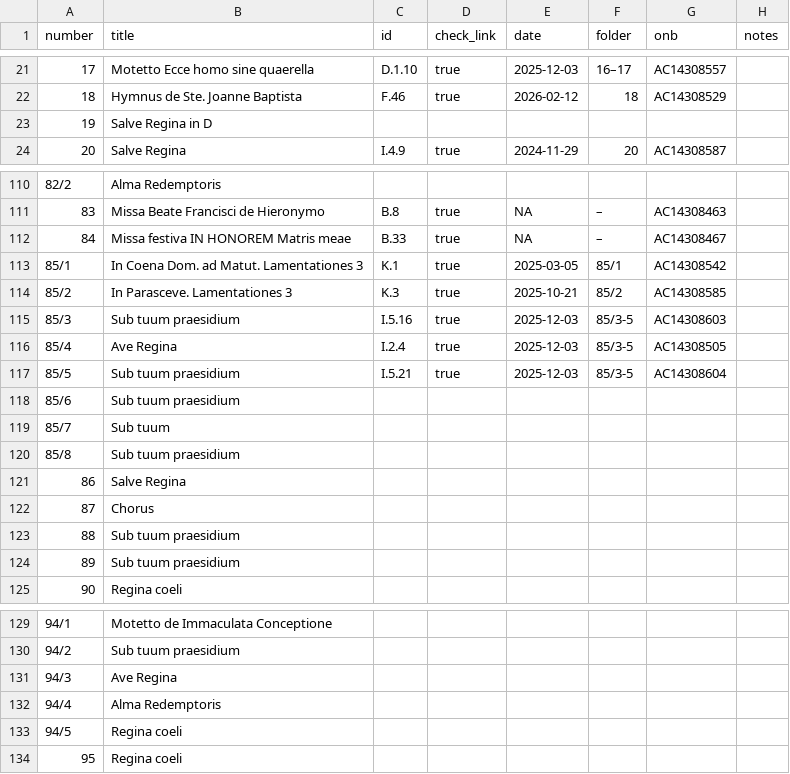
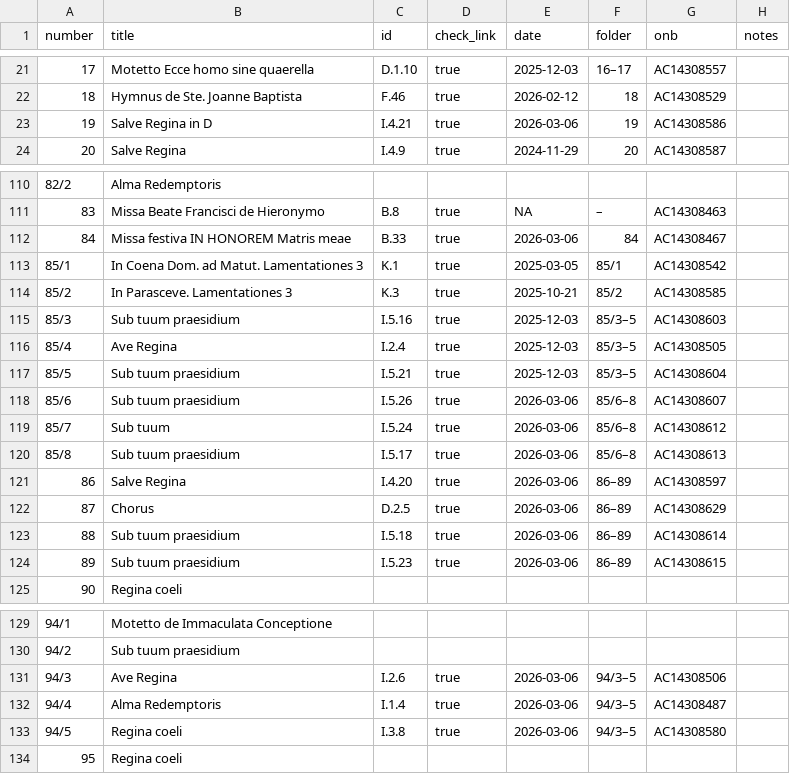
Before and after one commit to edition-esser-skala/werner-catalogue-of-works, a CSV file: data/fonds_moder.csv, drawn as a sheet; only a part is shown, gaps mark what is left out; the diff covers the shown part only.

Commit message:
adds sources F100.Moder.19, 70/1+2, 84, 85/6-8, 86–89, 94/3-5, 105, 117, 118, 128–133, and 175

```diff
--- a/data/fonds_moder.csv
+++ b/data/fonds_moder.csv
@@ -22,3 +22,3 @@ number,title,id,check_link,date,folder,onb,notes
 18,Hymnus de Ste. Joanne Baptista,F.46,true,2026-02-12,18,AC14308529,
-19,Salve Regina in D,,,,,,
+19,Salve Regina in D,I.4.21,true,2026-03-06,19,AC14308586,
 20,Salve Regina,I.4.9,true,2024-11-29,20,AC14308587,
@@ -111,15 +111,15 @@ number,title,id,check_link,date,folder,onb,notes
 83,Missa Beate Francisci de Hieronymo,B.8,true,NA,–,AC14308463,
-84,Missa festiva IN HONOREM Matris meae,B.33,true,NA,–,AC14308467,
+84,Missa festiva IN HONOREM Matris meae,B.33,true,2026-03-06,84,AC14308467,
 85/1,In Coena Dom. ad Matut. Lamentationes 3,K.1,true,2025-03-05,85/1,AC14308542,
 85/2,In Parasceve. Lamentationes 3,K.3,true,2025-10-21,85/2,AC14308585,
-85/3,Sub tuum praesidium,I.5.16,true,2025-12-03,85/3-5,AC14308603,
-85/4,Ave Regina,I.2.4,true,2025-12-03,85/3-5,AC14308505,
-85/5,Sub tuum praesidium,I.5.21,true,2025-12-03,85/3-5,AC14308604,
-85/6,Sub tuum praesidium,,,,,,
-85/7,Sub tuum ,,,,,,
-85/8,Sub tuum praesidium,,,,,,
-86,Salve Regina,,,,,,
-87,Chorus,,,,,,
-88,Sub tuum praesidium,,,,,,
-89,Sub tuum praesidium,,,,,,
+85/3,Sub tuum praesidium,I.5.16,true,2025-12-03,85/3–5,AC14308603,
+85/4,Ave Regina,I.2.4,true,2025-12-03,85/3–5,AC14308505,
+85/5,Sub tuum praesidium,I.5.21,true,2025-12-03,85/3–5,AC14308604,
+85/6,Sub tuum praesidium,I.5.26,true,2026-03-06,85/6–8,AC14308607,
+85/7,Sub tuum ,I.5.24,true,2026-03-06,85/6–8,AC14308612,
+85/8,Sub tuum praesidium,I.5.17,true,2026-03-06,85/6–8,AC14308613,
+86,Salve Regina,I.4.20,true,2026-03-06,86–89,AC14308597,
+87,Chorus,D.2.5,true,2026-03-06,86–89,AC14308629,
+88,Sub tuum praesidium,I.5.18,true,2026-03-06,86–89,AC14308614,
+89,Sub tuum praesidium,I.5.23,true,2026-03-06,86–89,AC14308615,
 90,Regina coeli,,,,,,
@@ -130,5 +130,5 @@ number,title,id,check_link,date,folder,onb,notes
 94/2,Sub tuum praesidium,,,,,,
-94/3,Ave Regina,,,,,,
-94/4,Alma Redemptoris,,,,,,
-94/5,Regina coeli,,,,,,
+94/3,Ave Regina,I.2.6,true,2026-03-06,94/3–5,AC14308506,
+94/4,Alma Redemptoris,I.1.4,true,2026-03-06,94/3–5,AC14308487,
+94/5,Regina coeli,I.3.8,true,2026-03-06,94/3–5,AC14308580,
 95,Regina coeli,,,,,,
```
Also changed, not shown: 60 edited cells elsewhere in this file, data/catalogue_works.csv, data/works_missing_in_rism.csv, 11 other files.
